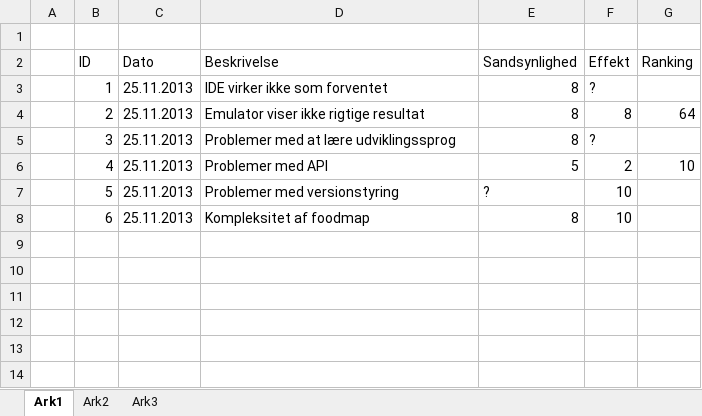
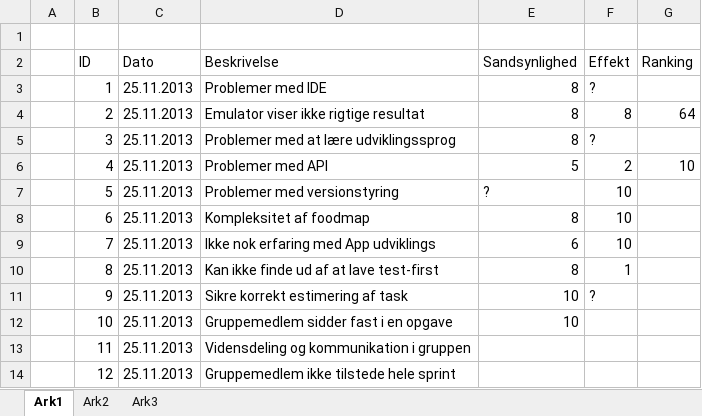
Before and after one commit to andreasne/Systemudvikling-Gruppe-5, an Excel workbook: Rapport/includes/risikoanalyse.xlsx, sheet Ark1, drawn as a sheet; values as stored, in another font and other column widths than the file's, no borders; the diff names each change by its address in the sheet, - before the commit and + after, or states it on an @@ line.

```diff
--- a/Rapport/includes/risikoanalyse.xlsx (sheet Ark1)
+++ b/Rapport/includes/risikoanalyse.xlsx (sheet Ark1)
-D3 (Beskrivelse): IDE virker ikke som forventet
+D3 (Beskrivelse): Problemer med IDE
+row 9:  | 7 | 25.11.2013 | Ikke nok erfaring med App udviklings | 6 | 10
+row 10:  | 8 | 25.11.2013 | Kan ikke finde ud af at lave test-first | 8 | 1
+row 11:  | 9 | 25.11.2013 | Sikre korrekt estimering af task | 10 | ?
+row 12:  | 10 | 25.11.2013 | Gruppemedlem sidder fast i en opgave | 10
+row 13:  | 11 | 25.11.2013 | Vidensdeling og kommunikation i gruppen
+row 14:  | 12 | 25.11.2013 | Gruppemedlem ikke tilstede hele sprint
```
Also changed, not shown: Rapport/includes/risikomanagement.xlsx.
